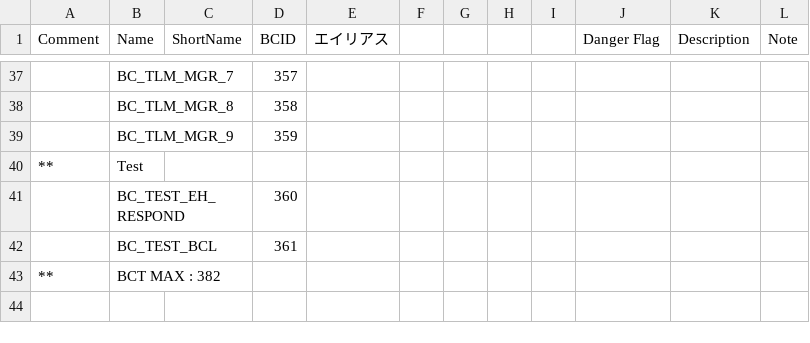
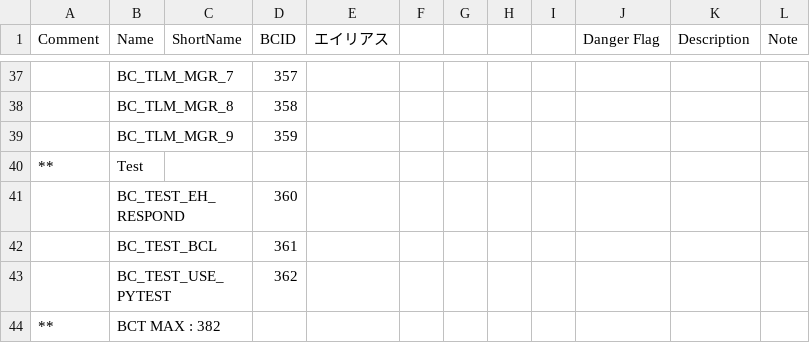
Before and after one commit to arkedge/c2a-core, a CSV file: examples/mobc/tlm-cmd-db/CMD_DB/SAMPLE_MOBC_CMD_DB_BCT.csv, drawn as a sheet; only a part is shown, gaps mark what is left out.

Commit message:
update test

```diff
--- a/examples/mobc/tlm-cmd-db/CMD_DB/SAMPLE_MOBC_CMD_DB_BCT.csv
+++ b/examples/mobc/tlm-cmd-db/CMD_DB/SAMPLE_MOBC_CMD_DB_BCT.csv
@@ -42,2 +42,3 @@ Comment,Name,ShortName,BCID,エイリアス,,,,,Danger Flag,Description,Note
 ,BC_TEST_BCL,,361,,,,,,,,
+,BC_TEST_USE_PYTEST,,362,,,,,,,,
 **,BCT MAX : 382,,,,,,,,,,
```
Also changed, not shown: 6 other files.
